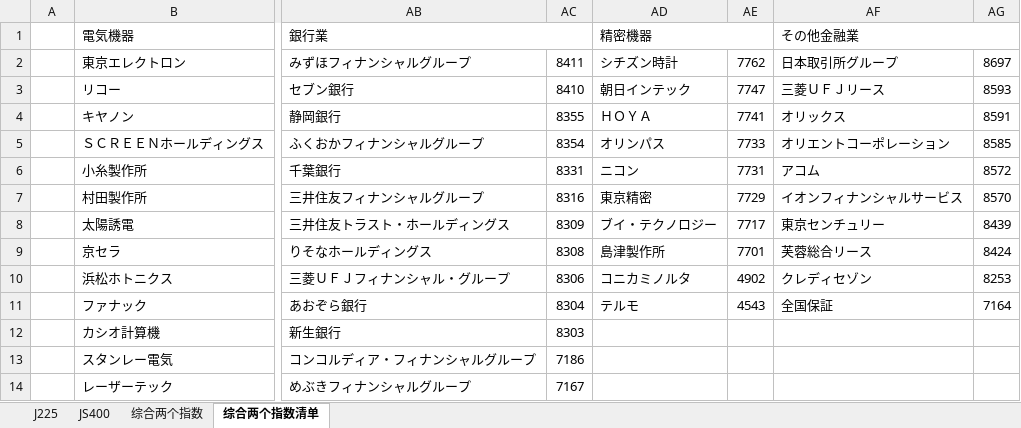
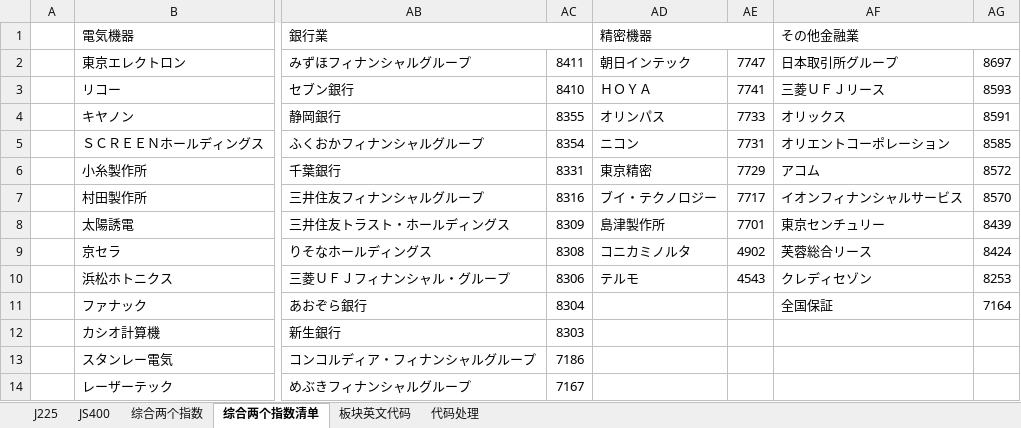
Before and after one commit to mojoru2023/J_stocks2, an Excel workbook: 行业板块成分股分类跟踪(指数成分股)自上而下/指数行业成分分类清单2021.3.18.xlsx, sheet 综合两个指数清单, drawn as a sheet; only a part is shown, gaps mark what is left out; values as stored, in another font and other column widths than the file's, no cell formats; the diff names each change by its address in the sheet, - before the commit and + after, or states it on an @@ line.

```diff
--- a/行业板块成分股分类跟踪(指数成分股)自上而下/指数行业成分分类清单2021.3.18.xlsx (sheet 综合两个指数清单)
+++ b/行业板块成分股分类跟踪(指数成分股)自上而下/指数行业成分分类清单2021.3.18.xlsx (sheet 综合两个指数清单)
+sheet tab: 板块英文代码
+sheet tab: 代码处理
-AD2 (精密機器): シチズン時計
+AD2 (精密機器): 朝日インテック
-AE2: 7762
+AE2: 7747
-AD3 (精密機器): 朝日インテック
+AD3 (精密機器): ＨＯＹＡ
-AE3: 7747
+AE3: 7741
-AD4 (精密機器): ＨＯＹＡ
+AD4 (精密機器): オリンパス
-AE4: 7741
+AE4: 7733
-AD5 (精密機器): オリンパス
+AD5 (精密機器): ニコン
-AE5: 7733
+AE5: 7731
-AD6 (精密機器): ニコン
+AD6 (精密機器): 東京精密
-AE6: 7731
+AE6: 7729
-AD7 (精密機器): 東京精密
+AD7 (精密機器): ブイ・テクノロジー
-AE7: 7729
+AE7: 7717
-AD8 (精密機器): ブイ・テクノロジー
+AD8 (精密機器): 島津製作所
-AE8: 7717
+AE8: 7701
-AD9 (精密機器): 島津製作所
+AD9 (精密機器): コニカミノルタ
-AE9: 7701
+AE9: 4902
-AD10 (精密機器): コニカミノルタ
+AD10 (精密機器): テルモ
-AE10: 4902
+AE10: 4543
-AD11 (精密機器): テルモ
+AD11 (精密機器): (empty)
-AE11: 4543
+AE11: (empty)
```
Also changed, not shown: cell formats, 13 other files.
